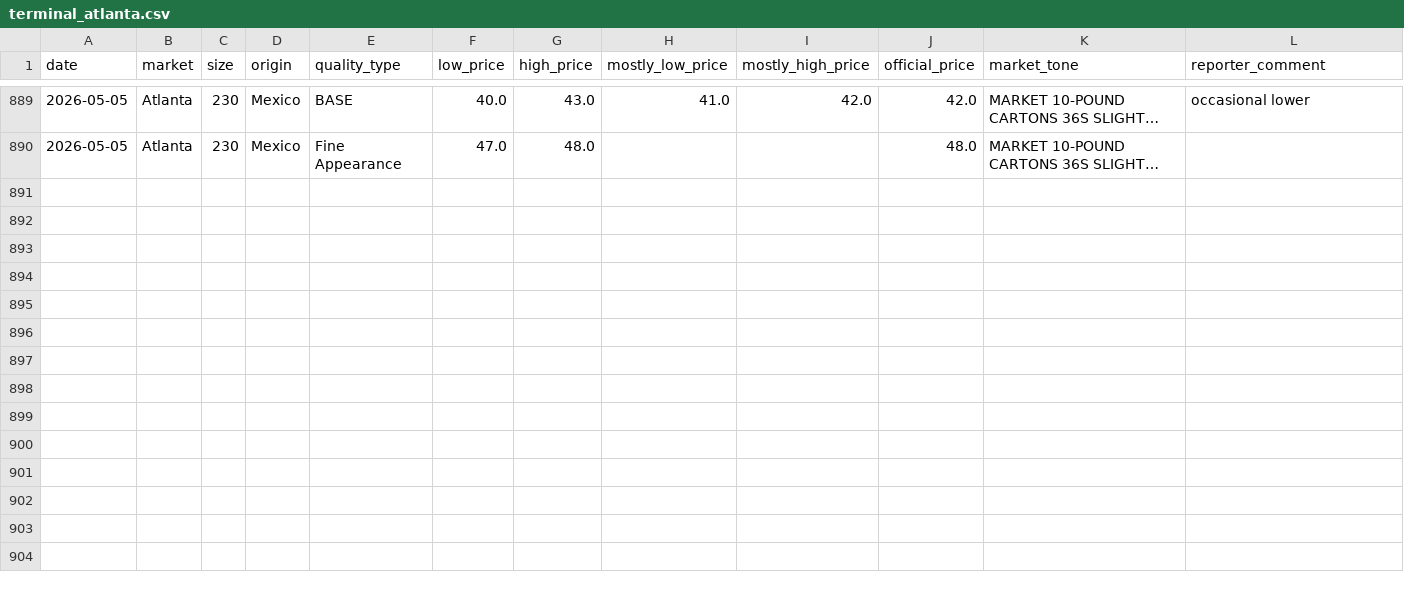
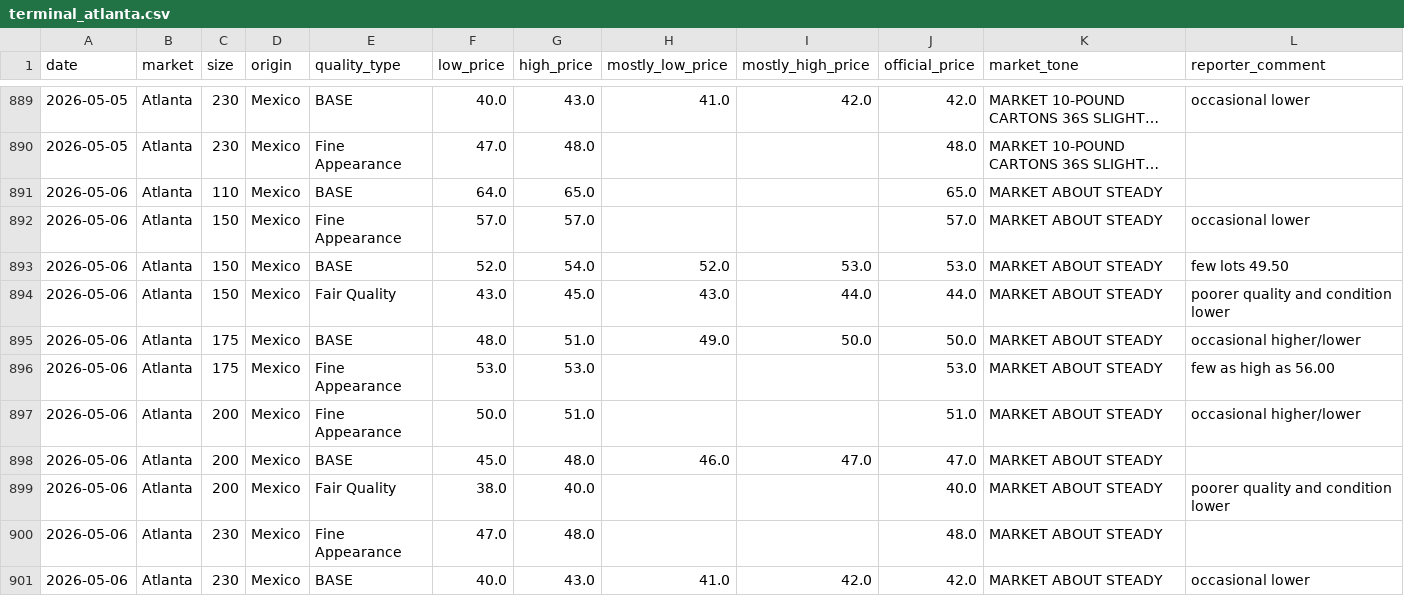
Before and after one commit to savic14/lime_intel, a CSV file: data/processed/terminal_atlanta.csv, drawn as a sheet; only a part is shown, gaps mark what is left out; long unchanged cells end in …; the diff names each change by its address in the sheet, - before the commit and + after, or states it on an @@ line.

```diff
--- a/data/processed/terminal_atlanta.csv
+++ b/data/processed/terminal_atlanta.csv
+row 891: 2026-05-06 | Atlanta | 110 | Mexico | BASE | 64.0 | 65.0 |  |  | 65.0 | MARKET ABOUT STEADY
+row 892: 2026-05-06 | Atlanta | 150 | Mexico | Fine Appearance | 57.0 | 57.0 |  |  | 57.0 | MARKET ABOUT STEADY | occasional lower
+row 893: 2026-05-06 | Atlanta | 150 | Mexico | BASE | 52.0 | 54.0 | 52.0 | 53.0 | 53.0 | MARKET ABOUT STEADY | few lots 49.50
+row 894: 2026-05-06 | Atlanta | 150 | Mexico | Fair Quality | 43.0 | 45.0 | 43.0 | 44.0 | 44.0 | MARKET ABOUT STEADY | poorer quality and condition lower
+row 895: 2026-05-06 | Atlanta | 175 | Mexico | BASE | 48.0 | 51.0 | 49.0 | 50.0 | 50.0 | MARKET ABOUT STEADY | occasional higher/lower
+row 896: 2026-05-06 | Atlanta | 175 | Mexico | Fine Appearance | 53.0 | 53.0 |  |  | 53.0 | MARKET ABOUT STEADY | few as high as 56.00
+row 897: 2026-05-06 | Atlanta | 200 | Mexico | Fine Appearance | 50.0 | 51.0 |  |  | 51.0 | MARKET ABOUT STEADY | occasional higher/lower
+row 898: 2026-05-06 | Atlanta | 200 | Mexico | BASE | 45.0 | 48.0 | 46.0 | 47.0 | 47.0 | MARKET ABOUT STEADY
+row 899: 2026-05-06 | Atlanta | 200 | Mexico | Fair Quality | 38.0 | 40.0 |  |  | 40.0 | MARKET ABOUT STEADY | poorer quality and condition lower
+row 900: 2026-05-06 | Atlanta | 230 | Mexico | Fine Appearance | 47.0 | 48.0 |  |  | 48.0 | MARKET ABOUT STEADY
+row 901: 2026-05-06 | Atlanta | 230 | Mexico | BASE | 40.0 | 43.0 | 41.0 | 42.0 | 42.0 | MARKET ABOUT STEADY | occasional lower
```
Also changed, not shown: data/processed/daily_forecast_base.csv, data/processed/dest_weather.csv, 3 other files.
